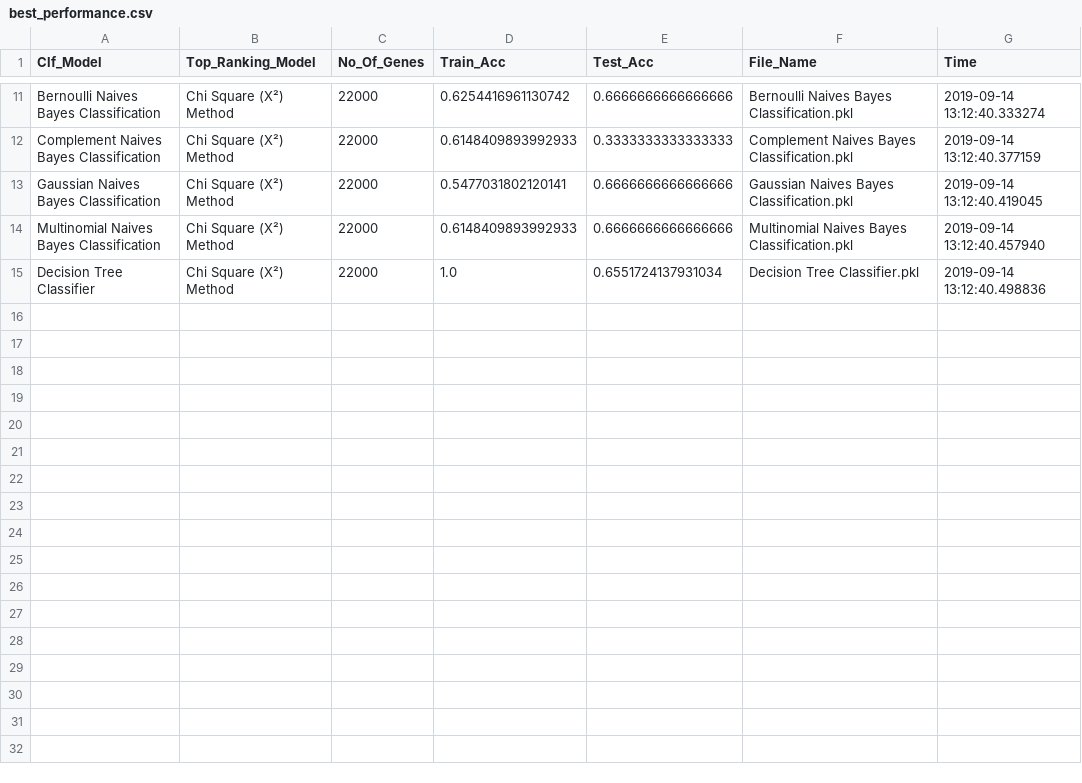
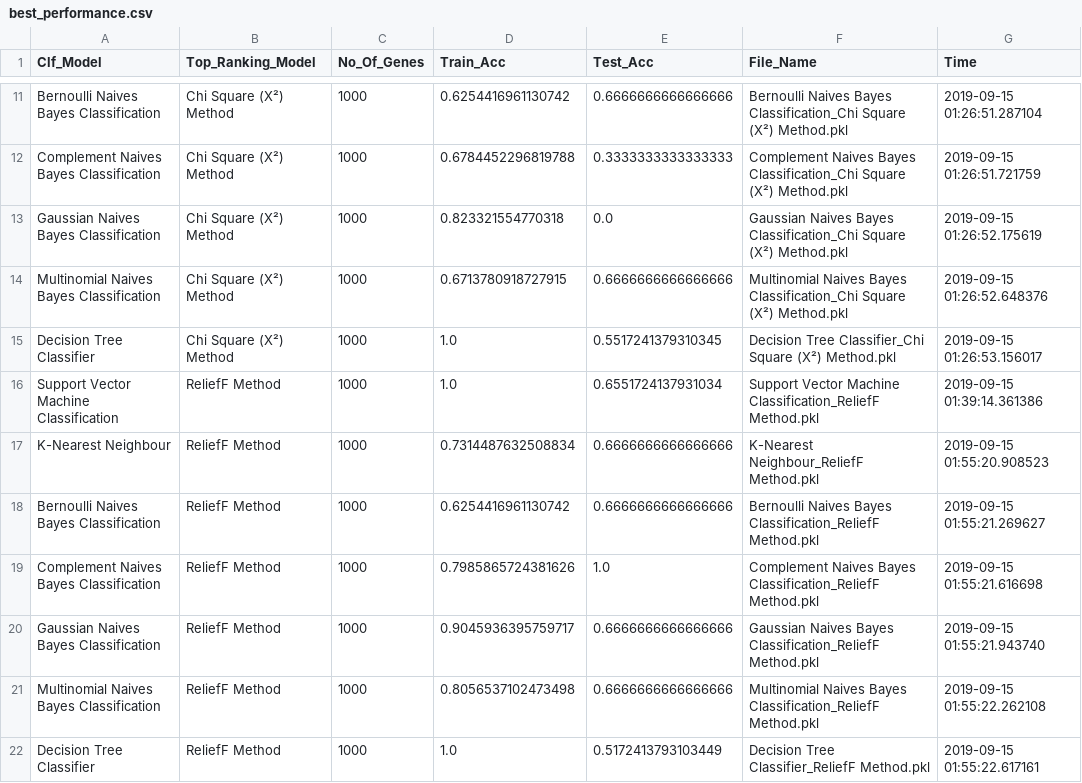
Before and after one commit to subash1999/NEC-Study-and-Analysis-of-Breast-Cancer-Using-Genomics, a CSV file: best_trained_models/best_performance.csv, drawn as a sheet; only a part is shown, gaps mark what is left out; the diff covers the shown part only; the diff names each change by its address in the sheet, - before the commit and + after, or states it on an @@ line.

```diff
--- a/best_trained_models/best_performance.csv
+++ b/best_trained_models/best_performance.csv
-C11:C15 (No_Of_Genes): 22000
+C11:C15 (No_Of_Genes): 1000
-F11 (File_Name): …Naives Bayes Classification.pkl
+F11 (File_Name): …Naives Bayes Classification_Chi Square (X²) Method.pkl
-G11 (Time): 2019-09-14 13:12:40.333274
+G11 (Time): 2019-09-15 01:26:51.287104
-D12 (Train_Acc): 0.6148409893992933
+D12 (Train_Acc): 0.6784452296819788
-F12 (File_Name): …Naives Bayes Classification.pkl
+F12 (File_Name): …Naives Bayes Classification_Chi Square (X²) Method.pkl
-G12 (Time): 2019-09-14 13:12:40.377159
+G12 (Time): 2019-09-15 01:26:51.721759
-D13 (Train_Acc): 0.5477031802120141
+D13 (Train_Acc): 0.823321554770318
-E13 (Test_Acc): 0.6666666666666666
+E13 (Test_Acc): 0.0
-F13 (File_Name): …Naives Bayes Classification.pkl
+F13 (File_Name): …Naives Bayes Classification_Chi Square (X²) Method.pkl
-G13 (Time): 2019-09-14 13:12:40.419045
+G13 (Time): 2019-09-15 01:26:52.175619
-D14 (Train_Acc): 0.6148409893992933
+D14 (Train_Acc): 0.6713780918727915
-F14 (File_Name): …Naives Bayes Classification.pkl
+F14 (File_Name): …Naives Bayes Classification_Chi Square (X²) Method.pkl
-G14 (Time): 2019-09-14 13:12:40.457940
+G14 (Time): 2019-09-15 01:26:52.648376
-E15 (Test_Acc): 0.6551724137931034
+E15 (Test_Acc): 0.5517241379310345
-F15 (File_Name): Decision Tree Classifier.pkl
+F15 (File_Name): Decision Tree Classifier_Chi Square (X²) Method.pkl
-G15 (Time): 2019-09-14 13:12:40.498836
+G15 (Time): 2019-09-15 01:26:53.156017
+row 16: Support Vector Machine Classification | ReliefF Method | 1000 | 1.0 | 0.6551724137931034 | Support Vector Machine Classification_ReliefF Method.pkl | 2019-09-15 01:39:14.361386
+row 17: K-Nearest Neighbour | ReliefF Method | 1000 | 0.7314487632508834 | 0.6666666666666666 | K-Nearest Neighbour_ReliefF Method.pkl | 2019-09-15 01:55:20.908523
+row 18: Bernoulli Naives Bayes Classification | ReliefF Method | 1000 | 0.6254416961130742 | 0.6666666666666666 | Bernoulli Naives Bayes Classification_ReliefF Method.pkl | 2019-09-15 01:55:21.269627
+row 19: Complement Naives Bayes Classification | ReliefF Method | 1000 | 0.7985865724381626 | 1.0 | Complement Naives Bayes Classification_ReliefF Method.pkl | 2019-09-15 01:55:21.616698
+row 20: Gaussian Naives Bayes Classification | ReliefF Method | 1000 | 0.9045936395759717 | 0.6666666666666666 | Gaussian Naives Bayes Classification_ReliefF Method.pkl | 2019-09-15 01:55:21.943740
+row 21: Multinomial Naives Bayes Classification | ReliefF Method | 1000 | 0.8056537102473498 | 0.6666666666666666 | Multinomial Naives Bayes Classification_ReliefF Method.pkl | 2019-09-15 01:55:22.262108
+row 22: Decision Tree Classifier | ReliefF Method | 1000 | 1.0 | 0.5172413793103449 | Decision Tree Classifier_ReliefF Method.pkl | 2019-09-15 01:55:22.617161
```
Also changed, not shown: 39 edited cells elsewhere in this file, 16 other files.
